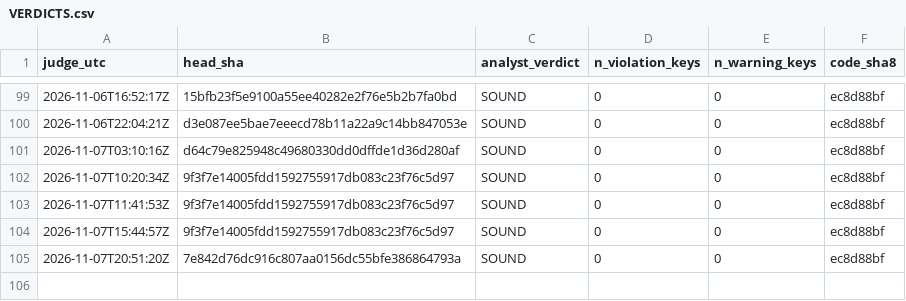
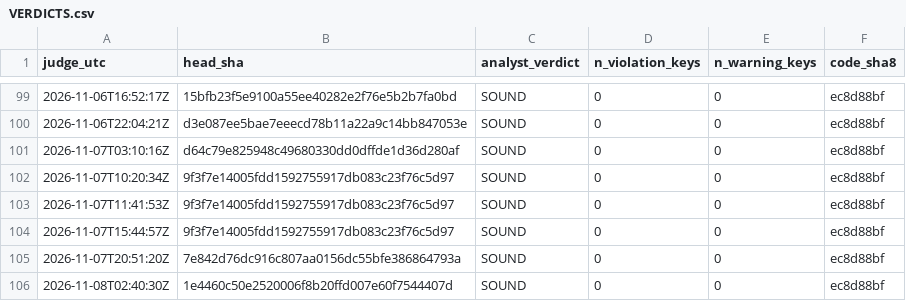
Before and after one commit to Mohamedalhaaj/gold-forward-watch, a CSV file: reports/judge_analyst/VERDICTS.csv, drawn as a sheet; only a part is shown, gaps mark what is left out.

```diff
--- a/reports/judge_analyst/VERDICTS.csv
+++ b/reports/judge_analyst/VERDICTS.csv
@@ -105 +105,2 @@ judge_utc,head_sha,analyst_verdict,n_violation_keys,n_warning_keys,code_sha8
 2026-11-07T20:51:20Z,7e842d76dc916c807aa0156dc55bfe386864793a,SOUND,0,0,ec8d88bf
+2026-11-08T02:40:30Z,1e4460c50e2520006f8b20ffd007e60f7544407d,SOUND,0,0,ec8d88bf
```
Also changed, not shown: reports/judge_analyst/evidence.csv, 3 other files.
